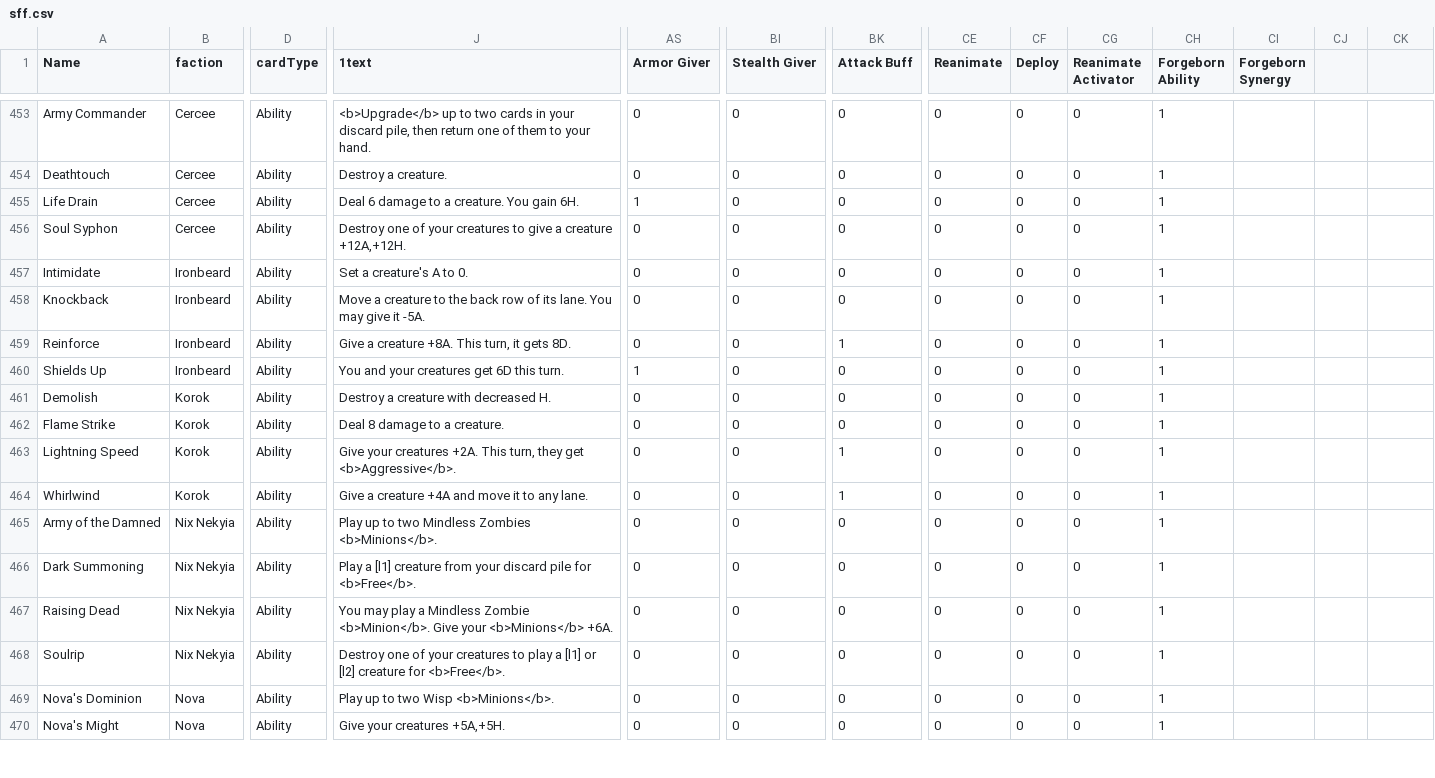
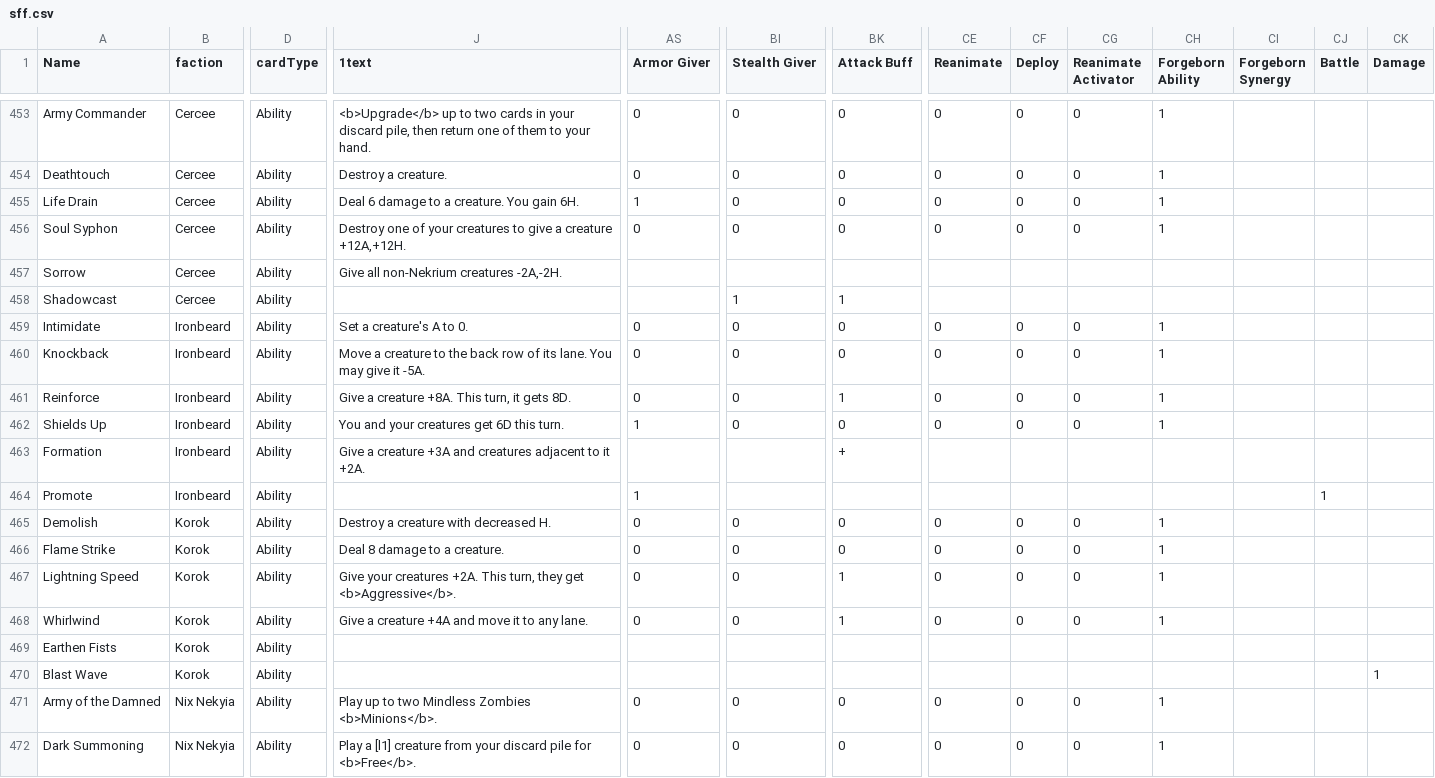
Before and after one commit to TMind/SolMDb, a CSV file: csv/sff.csv, drawn as a sheet; only a part is shown, gaps mark what is left out; the shorter side is filled out with more unchanged rows; rows hold the shown columns only; the diff covers the shown part only; the diff names each change by its address in the sheet, - before the commit and + after, or states it on an @@ line.

```diff
--- a/csv/sff.csv
+++ b/csv/sff.csv
-CJ1: (empty)
+CJ1: Battle
-CK1: (empty)
+CK1: Damage
+row 457: Sorrow | Cercee | Ability | Give all non-Nekrium creatures -2A,-2H.
+row 458: Shadowcast | Cercee | Ability |  |  | 1 | 1
+row 463: Formation | Ironbeard | Ability | Give a creature +3A and creatures adjacent to it +2A. |  |  | +
+row 464: Promote | Ironbeard | Ability |  | 1 |  |  |  |  |  |  |  | 1
+row 469: Earthen Fists | Korok | Ability
+row 470: Blast Wave | Korok | Ability |  |  |  |  |  |  |  |  |  |  | 1
```
Also changed, not shown: 15 added rows and 2 edited cells elsewhere in this file, 6 other files.
